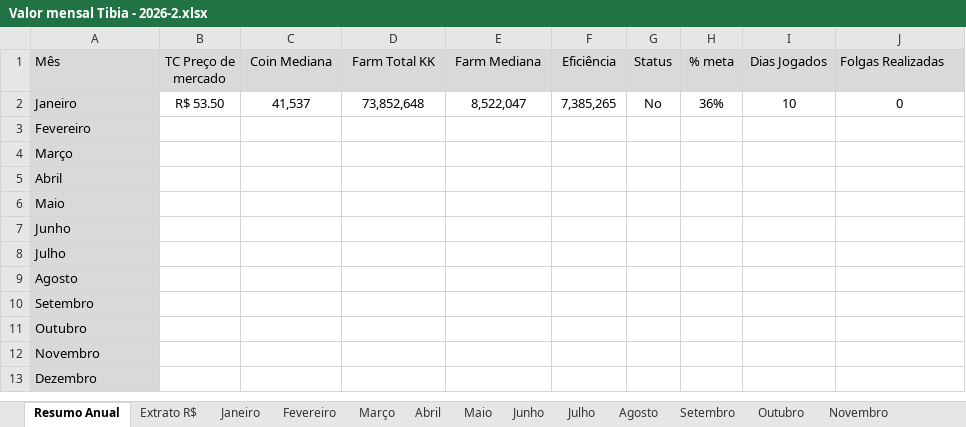
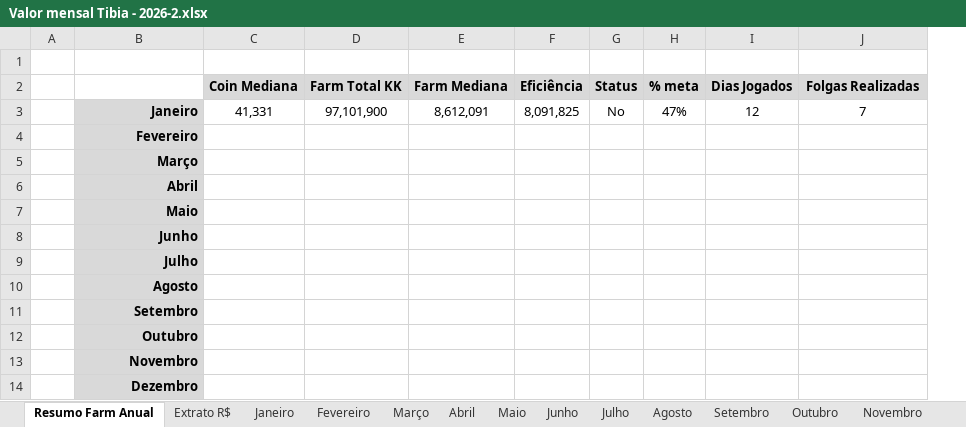
Before and after one commit to joaovrs16/tibia-economic-analysis, an Excel workbook: Valor mensal Tibia - 2026-2.xlsx, sheet Resumo Farm Anual, drawn as a sheet; values as stored, in another font and other column widths than the file's, no borders; charts and pictures not drawn; removed rows and columns are numbered as before the commit, all else as after; the diff names each change by its address in the sheet, - before the commit and + after, or states it on an @@ line.

```diff
--- a/Valor mensal Tibia - 2026-2.xlsx (sheet Resumo Farm Anual)
+++ b/Valor mensal Tibia - 2026-2.xlsx (sheet Resumo Farm Anual)
-sheet tab: Resumo Anual
+sheet tab: Resumo Farm Anual
+column A, empty
-column B (TC Preço de mercado), row 2: R$ 53.50
+row 1: (empty)
-B2: Mês
+B2: (empty)
-B2 fill: #D9D9D9
+B2 fill: none
-C2:J2 bold: off
+C2:J2 bold: on
-J2 alignment: left
+J2 alignment: center
@@ B3:B14 bold: off → on, alignment: left → right @@
-C3 (Coin Mediana): 41,537
+C3 (Coin Mediana): 41,331
-D3 (Farm Total KK): 73,852,648
+D3 (Farm Total KK): 97,101,900
-E3 (Farm Mediana): 8,522,047
+E3 (Farm Mediana): 8,612,091
-F3 (Eficiência): 7,385,265
+F3 (Eficiência): 8,091,825
-H3 (% meta): 36%
+H3 (% meta): 47%
-I3 (Dias Jogados): 10
+I3 (Dias Jogados): 12
-J3 (Folgas Realizadas): 0
+J3 (Folgas Realizadas): 7
```
Also changed, not shown: sheet Extrato R$, sheet Janeiro, formulas that keep their value.
